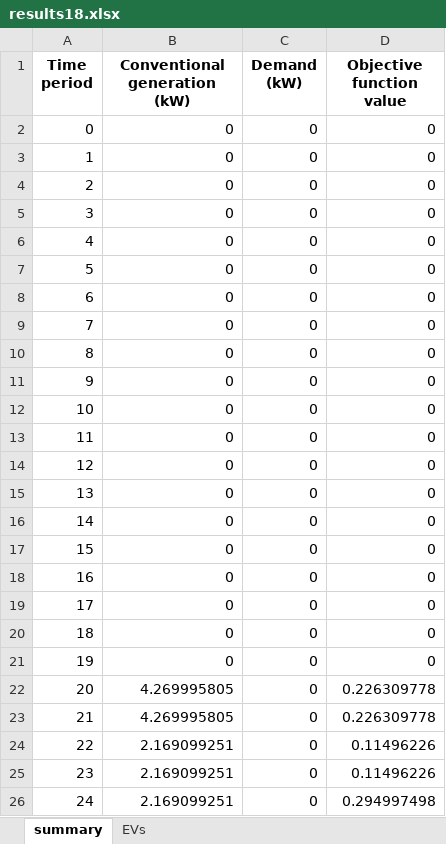
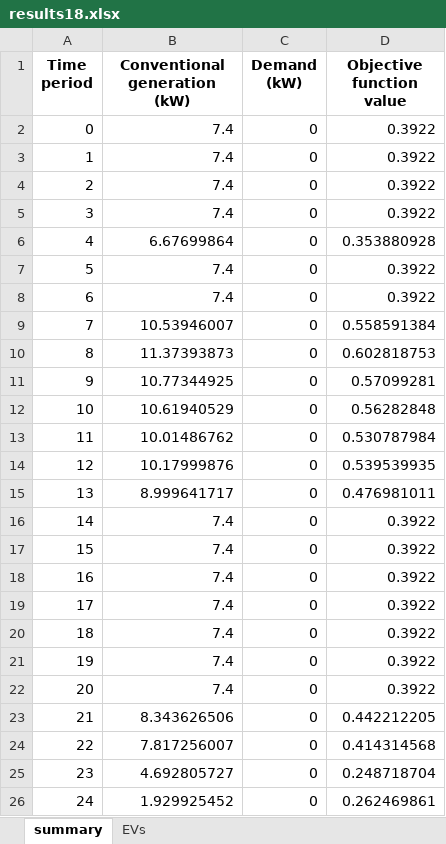
Before and after one commit to calume/agileFlex, an Excel workbook: results/results18.xlsx, sheet summary, drawn as a sheet; only a part is shown; values as stored, in another font and other column widths than the file's, no borders; the diff covers the shown part only; the diff names each change by its address in the sheet, - before the commit and + after, or states it on an @@ line.

```diff
--- a/results/results18.xlsx (sheet summary)
+++ b/results/results18.xlsx (sheet summary)
-B2:B5 (Conventional generation (kW)): 0
+B2:B5 (Conventional generation (kW)): 7.4
-D2:D5 (Objective function value): 0
+D2:D5 (Objective function value): 0.3922
-B6 (Conventional generation (kW)): 0
+B6 (Conventional generation (kW)): 6.67699864
-D6 (Objective function value): 0
+D6 (Objective function value): 0.353880928
-B7:B8 (Conventional generation (kW)): 0
+B7:B8 (Conventional generation (kW)): 7.4
-D7:D8 (Objective function value): 0
+D7:D8 (Objective function value): 0.3922
-B9 (Conventional generation (kW)): 0
+B9 (Conventional generation (kW)): 10.53946007
-D9 (Objective function value): 0
+D9 (Objective function value): 0.558591384
-B10 (Conventional generation (kW)): 0
+B10 (Conventional generation (kW)): 11.37393873
-D10 (Objective function value): 0
+D10 (Objective function value): 0.602818753
-B11 (Conventional generation (kW)): 0
+B11 (Conventional generation (kW)): 10.77344925
-D11 (Objective function value): 0
+D11 (Objective function value): 0.57099281
-B12 (Conventional generation (kW)): 0
+B12 (Conventional generation (kW)): 10.61940529
-D12 (Objective function value): 0
+D12 (Objective function value): 0.56282848
-B13 (Conventional generation (kW)): 0
+B13 (Conventional generation (kW)): 10.01486762
-D13 (Objective function value): 0
+D13 (Objective function value): 0.530787984
-B14 (Conventional generation (kW)): 0
+B14 (Conventional generation (kW)): 10.17999876
-D14 (Objective function value): 0
+D14 (Objective function value): 0.539539935
-B15 (Conventional generation (kW)): 0
+B15 (Conventional generation (kW)): 8.999641717
-D15 (Objective function value): 0
+D15 (Objective function value): 0.476981011
-B16:B21 (Conventional generation (kW)): 0
+B16:B21 (Conventional generation (kW)): 7.4
-D16:D21 (Objective function value): 0
+D16:D21 (Objective function value): 0.3922
-B22 (Conventional generation (kW)): 4.269995805
+B22 (Conventional generation (kW)): 7.4
-D22 (Objective function value): 0.226309778
+D22 (Objective function value): 0.3922
-B23 (Conventional generation (kW)): 4.269995805
+B23 (Conventional generation (kW)): 8.343626506
-D23 (Objective function value): 0.226309778
+D23 (Objective function value): 0.442212205
-B24 (Conventional generation (kW)): 2.169099251
+B24 (Conventional generation (kW)): 7.817256007
-D24 (Objective function value): 0.11496226
+D24 (Objective function value): 0.414314568
-B25 (Conventional generation (kW)): 2.169099251
+B25 (Conventional generation (kW)): 4.692805727
-D25 (Objective function value): 0.11496226
+D25 (Objective function value): 0.248718704
-B26 (Conventional generation (kW)): 2.169099251
+B26 (Conventional generation (kW)): 1.929925452
-D26 (Objective function value): 0.294997498
+D26 (Objective function value): 0.262469861
```
Also changed, not shown: 232 edited cells elsewhere in this sheet, sheet EVs, testcases/timeseries/EVDay01_mix18.xlsx, 4 other files.
